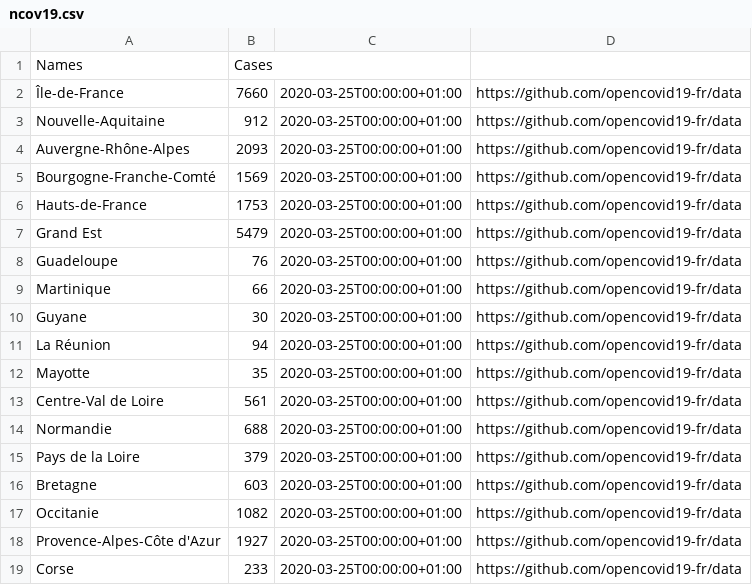
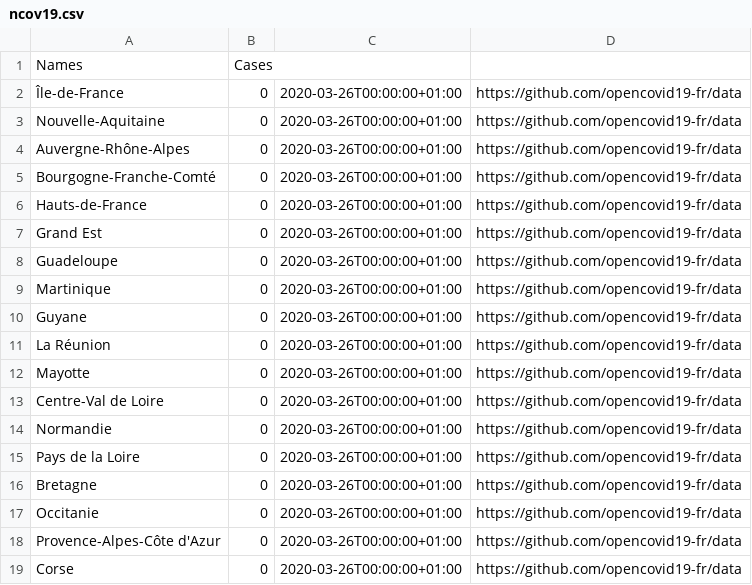
Before and after one commit to nCov19-DataPoints/nCov19-DataPoints.github.io, a CSV file: France/ncov19.csv, drawn as a sheet.

```diff
--- a/France/ncov19.csv
+++ b/France/ncov19.csv
@@ -1,19 +1,19 @@
 Names,Cases
-Île-de-France,7660,2020-03-25T00:00:00+01:00,https://github.com/opencovid19-fr/data
-Nouvelle-Aquitaine,912,2020-03-25T00:00:00+01:00,https://github.com/opencovid19-fr/data
-Auvergne-Rhône-Alpes,2093,2020-03-25T00:00:00+01:00,https://github.com/opencovid19-fr/data
-Bourgogne-Franche-Comté,1569,2020-03-25T00:00:00+01:00,https://github.com/opencovid19-fr/data
-Hauts-de-France,1753,2020-03-25T00:00:00+01:00,https://github.com/opencovid19-fr/data
-Grand Est,5479,2020-03-25T00:00:00+01:00,https://github.com/opencovid19-fr/data
-Guadeloupe,76,2020-03-25T00:00:00+01:00,https://github.com/opencovid19-fr/data
-Martinique,66,2020-03-25T00:00:00+01:00,https://github.com/opencovid19-fr/data
-Guyane,30,2020-03-25T00:00:00+01:00,https://github.com/opencovid19-fr/data
-La Réunion,94,2020-03-25T00:00:00+01:00,https://github.com/opencovid19-fr/data
-Mayotte,35,2020-03-25T00:00:00+01:00,https://github.com/opencovid19-fr/data
-Centre-Val de Loire,561,2020-03-25T00:00:00+01:00,https://github.com/opencovid19-fr/data
-Normandie,688,2020-03-25T00:00:00+01:00,https://github.com/opencovid19-fr/data
-Pays de la Loire,379,2020-03-25T00:00:00+01:00,https://github.com/opencovid19-fr/data
-Bretagne,603,2020-03-25T00:00:00+01:00,https://github.com/opencovid19-fr/data
-Occitanie,1082,2020-03-25T00:00:00+01:00,https://github.com/opencovid19-fr/data
-Provence-Alpes-Côte d'Azur,1927,2020-03-25T00:00:00+01:00,https://github.com/opencovid19-fr/data
-Corse,233,2020-03-25T00:00:00+01:00,https://github.com/opencovid19-fr/data
+Île-de-France,0,2020-03-26T00:00:00+01:00,https://github.com/opencovid19-fr/data
+Nouvelle-Aquitaine,0,2020-03-26T00:00:00+01:00,https://github.com/opencovid19-fr/data
+Auvergne-Rhône-Alpes,0,2020-03-26T00:00:00+01:00,https://github.com/opencovid19-fr/data
+Bourgogne-Franche-Comté,0,2020-03-26T00:00:00+01:00,https://github.com/opencovid19-fr/data
+Hauts-de-France,0,2020-03-26T00:00:00+01:00,https://github.com/opencovid19-fr/data
+Grand Est,0,2020-03-26T00:00:00+01:00,https://github.com/opencovid19-fr/data
+Guadeloupe,0,2020-03-26T00:00:00+01:00,https://github.com/opencovid19-fr/data
+Martinique,0,2020-03-26T00:00:00+01:00,https://github.com/opencovid19-fr/data
+Guyane,0,2020-03-26T00:00:00+01:00,https://github.com/opencovid19-fr/data
+La Réunion,0,2020-03-26T00:00:00+01:00,https://github.com/opencovid19-fr/data
+Mayotte,0,2020-03-26T00:00:00+01:00,https://github.com/opencovid19-fr/data
+Centre-Val de Loire,0,2020-03-26T00:00:00+01:00,https://github.com/opencovid19-fr/data
+Normandie,0,2020-03-26T00:00:00+01:00,https://github.com/opencovid19-fr/data
+Pays de la Loire,0,2020-03-26T00:00:00+01:00,https://github.com/opencovid19-fr/data
+Bretagne,0,2020-03-26T00:00:00+01:00,https://github.com/opencovid19-fr/data
+Occitanie,0,2020-03-26T00:00:00+01:00,https://github.com/opencovid19-fr/data
+Provence-Alpes-Côte d'Azur,0,2020-03-26T00:00:00+01:00,https://github.com/opencovid19-fr/data
+Corse,0,2020-03-26T00:00:00+01:00,https://github.com/opencovid19-fr/data
```
Also changed, not shown: Germany/ncov19.csv, Italy/ncov19.csv, 12 other files.
